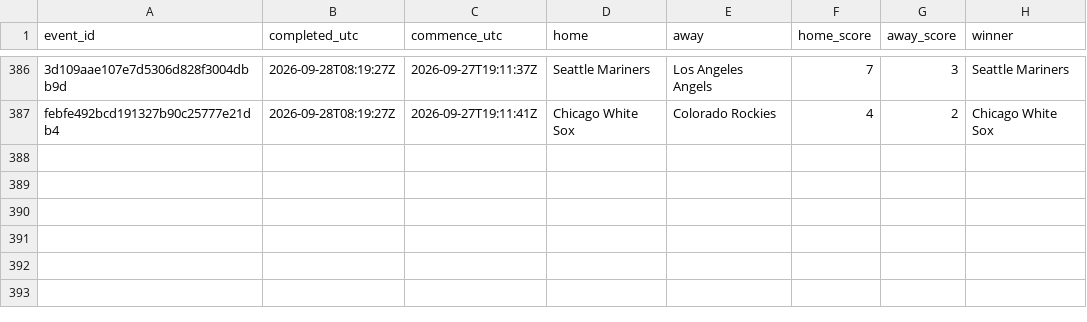
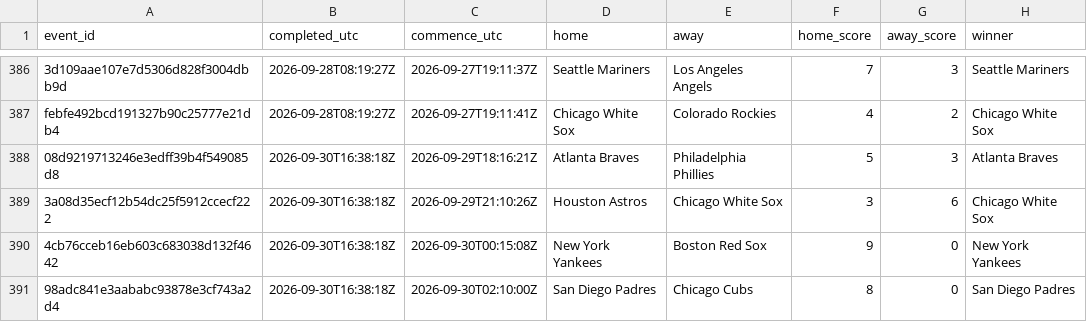
Before and after one commit to felix1975men-cpu/odds-monitor, a CSV file: data/mlb/results-2026-09.csv, drawn as a sheet; only a part is shown, gaps mark what is left out; the diff names each change by its address in the sheet, - before the commit and + after, or states it on an @@ line.

Commit message:
mlb results 2026-09-30

```diff
--- a/data/mlb/results-2026-09.csv
+++ b/data/mlb/results-2026-09.csv
+row 388: 08d9219713246e3edff39b4f549085d8 | 2026-09-30T16:38:18Z | 2026-09-29T18:16:21Z | Atlanta Braves | Philadelphia Phillies | 5 | 3 | Atlanta Braves
+row 389: 3a08d35ecf12b54dc25f5912ccecf222 | 2026-09-30T16:38:18Z | 2026-09-29T21:10:26Z | Houston Astros | Chicago White Sox | 3 | 6 | Chicago White Sox
+row 390: 4cb76cceb16eb603c683038d132f4642 | 2026-09-30T16:38:18Z | 2026-09-30T00:15:08Z | New York Yankees | Boston Red Sox | 9 | 0 | New York Yankees
+row 391: 98adc841e3aababc93878e3cf743a2d4 | 2026-09-30T16:38:18Z | 2026-09-30T02:10:00Z | San Diego Padres | Chicago Cubs | 8 | 0 | San Diego Padres
```
